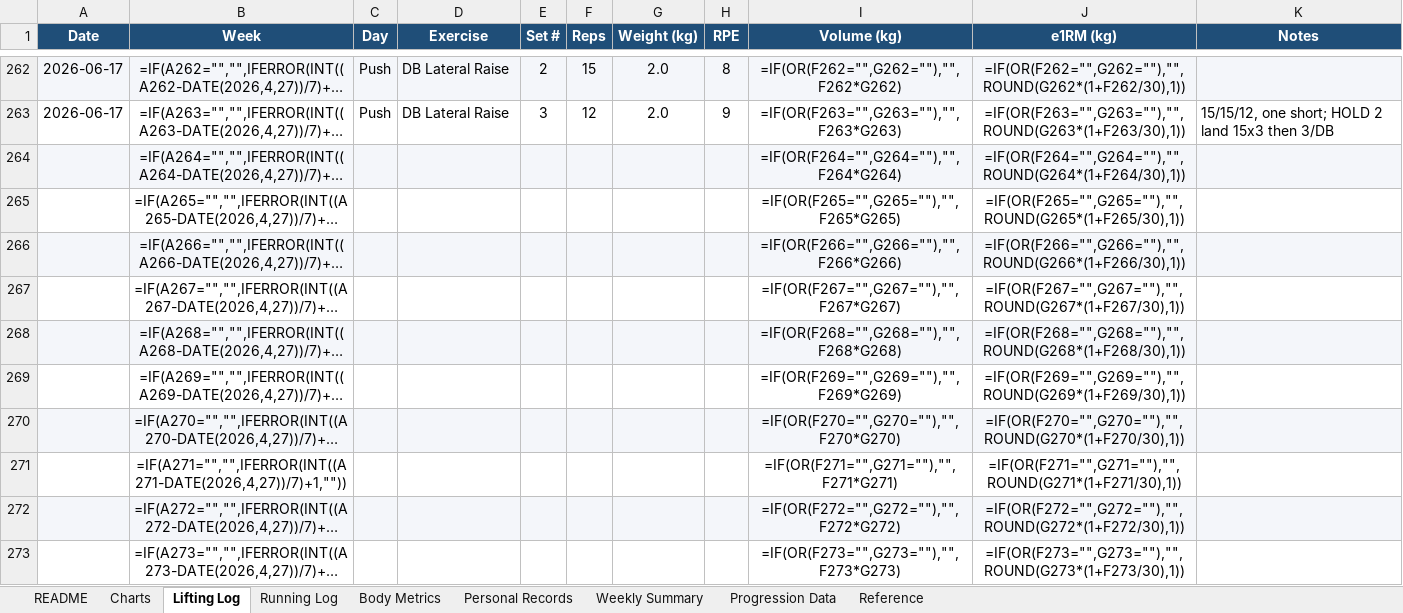
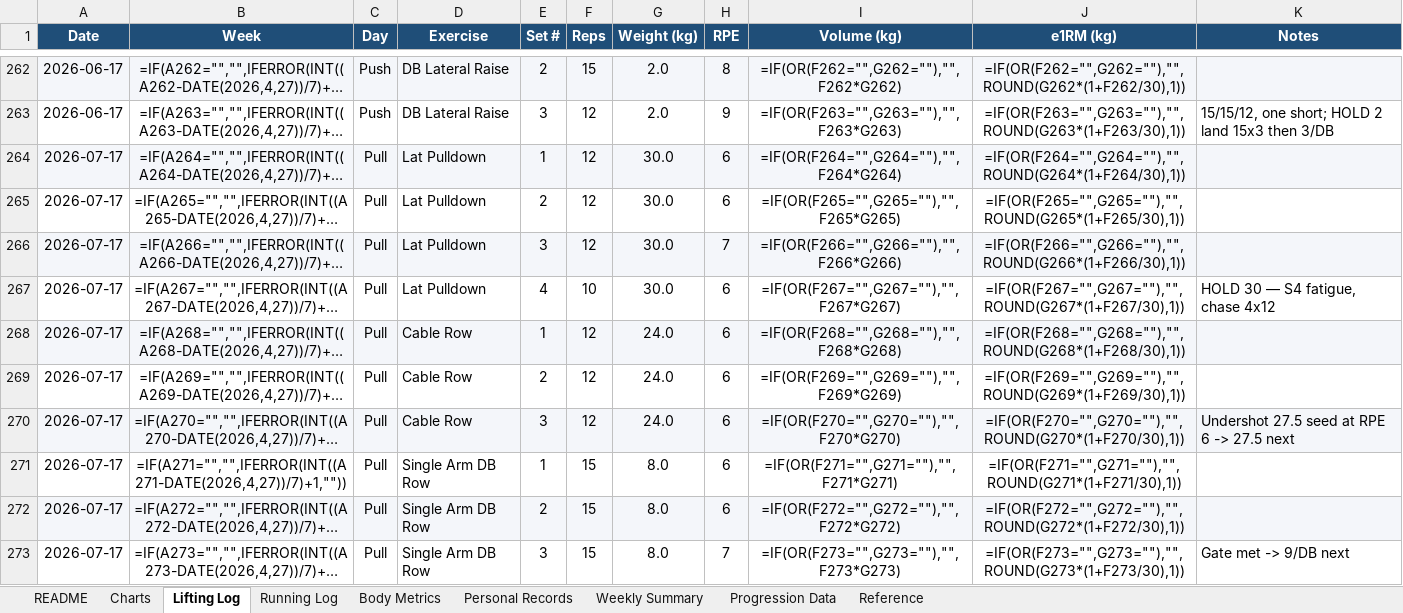
Before and after one commit to Giusepe-3/Training, an Excel workbook: logs/training_log.xlsx, sheet Lifting Log, drawn as a sheet; only a part is shown, gaps mark what is left out; long unchanged cells end in …; values as stored, in another font and other column widths than the file's, no borders; formulas without a stored value are shown as written; the diff covers the shown part only; the diff names each change by its address in the sheet, - before the commit and + after, or states it on an @@ line.

```diff
--- a/logs/training_log.xlsx (sheet Lifting Log)
+++ b/logs/training_log.xlsx (sheet Lifting Log)
-A264:A273 (Date): (empty)
+A264:A273 (Date): 2026-07-17
-C264:C273 (Day): (empty)
+C264:C273 (Day): Pull
-D264:D267 (Exercise): (empty)
+D264:D267 (Exercise): Lat Pulldown
-E264 (Set #): (empty)
+E264 (Set #): 1
-F264:F266 (Reps): (empty)
+F264:F266 (Reps): 12
-G264:G267 (Weight (kg)): (empty)
+G264:G267 (Weight (kg)): 30.0
-H264:H265 (RPE): (empty)
+H264:H265 (RPE): 6
-E265 (Set #): (empty)
+E265 (Set #): 2
-E266 (Set #): (empty)
+E266 (Set #): 3
-H266 (RPE): (empty)
+H266 (RPE): 7
-E267 (Set #): (empty)
+E267 (Set #): 4
-F267 (Reps): (empty)
+F267 (Reps): 10
-H267:H272 (RPE): (empty)
+H267:H272 (RPE): 6
-K267 (Notes): (empty)
+K267 (Notes): HOLD 30 — S4 fatigue, chase 4x12
-D268:D270 (Exercise): (empty)
+D268:D270 (Exercise): Cable Row
-E268 (Set #): (empty)
+E268 (Set #): 1
-F268:F270 (Reps): (empty)
+F268:F270 (Reps): 12
-G268:G270 (Weight (kg)): (empty)
+G268:G270 (Weight (kg)): 24.0
-E269 (Set #): (empty)
+E269 (Set #): 2
-E270 (Set #): (empty)
+E270 (Set #): 3
-K270 (Notes): (empty)
+K270 (Notes): Undershot 27.5 seed at RPE 6 -> 27.5 next
-D271:D273 (Exercise): (empty)
+D271:D273 (Exercise): Single Arm DB Row
-E271 (Set #): (empty)
+E271 (Set #): 1
-F271:F273 (Reps): (empty)
+F271:F273 (Reps): 15
-G271:G273 (Weight (kg)): (empty)
+G271:G273 (Weight (kg)): 8.0
-E272 (Set #): (empty)
+E272 (Set #): 2
-E273 (Set #): (empty)
+E273 (Set #): 3
-H273 (RPE): (empty)
+H273 (RPE): 7
-K273 (Notes): (empty)
+K273 (Notes): Gate met -> 9/DB next
```
Also changed, not shown: 186 edited cells elsewhere in this sheet, sheet Running Log, sheet Body Metrics, charts or pictures.
